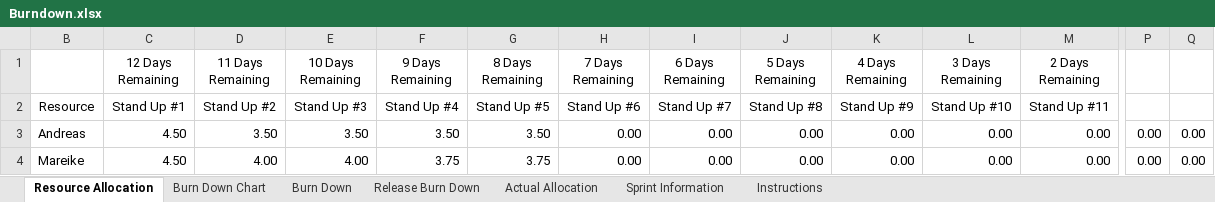
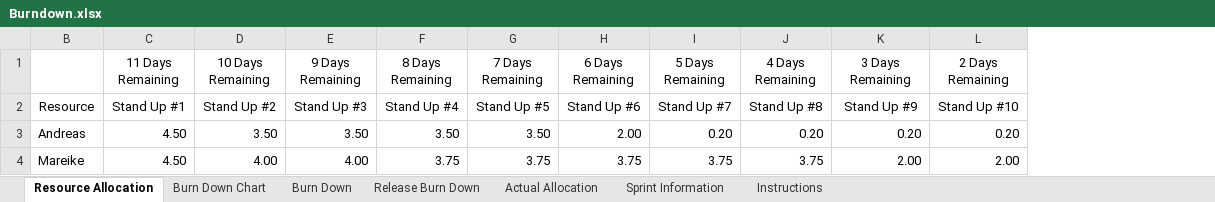
Before and after one commit to andreasnuesslein/swp_kp2_2012_gruppe1, an Excel workbook: Dokumentation/MS4/Burndown.xlsx, sheet Resource Allocation, drawn as a sheet; only a part is shown, gaps mark what is left out; values as stored, in another font and other column widths than the file's, no borders; conditional formats not drawn; removed rows and columns are numbered as before the commit, all else as after; the diff covers the shown part only; the diff names each change by its address in the sheet, - before the commit and + after, or states it on an @@ line.

```diff
--- a/Dokumentation/MS4/Burndown.xlsx (sheet Resource Allocation)
+++ b/Dokumentation/MS4/Burndown.xlsx (sheet Resource Allocation)
-column C (12 Days Remaining), rows 2-4: Stand Up #1 | 4.50 | 4.50
-column P, rows 3-4: 0.00 | 0.00
-column Q, rows 3-4: 0.00 | 0.00
-C2 (11 Days Remaining): Stand Up #2
+C2 (11 Days Remaining): Stand Up #1
-D2 (10 Days Remaining): Stand Up #3
+D2 (10 Days Remaining): Stand Up #2
-E2 (9 Days Remaining): Stand Up #4
+E2 (9 Days Remaining): Stand Up #3
-F2 (8 Days Remaining): Stand Up #5
+F2 (8 Days Remaining): Stand Up #4
-G2 (7 Days Remaining): Stand Up #6
+G2 (7 Days Remaining): Stand Up #5
-H2 (6 Days Remaining): Stand Up #7
+H2 (6 Days Remaining): Stand Up #6
-I2 (5 Days Remaining): Stand Up #8
+I2 (5 Days Remaining): Stand Up #7
-J2 (4 Days Remaining): Stand Up #9
+J2 (4 Days Remaining): Stand Up #8
-K2 (3 Days Remaining): Stand Up #10
+K2 (3 Days Remaining): Stand Up #9
-L2 (2 Days Remaining): Stand Up #11
+L2 (2 Days Remaining): Stand Up #10
-C3 (11 Days Remaining): 3.50
+C3 (11 Days Remaining): 4.50
-G3 (7 Days Remaining): 0.00
+G3 (7 Days Remaining): 3.50
-H3 (6 Days Remaining): 0.00
+H3 (6 Days Remaining): 2.00
-I3 (5 Days Remaining): 0.00
+I3 (5 Days Remaining): 0.20
-J3 (4 Days Remaining): 0.00
+J3 (4 Days Remaining): 0.20
-K3 (3 Days Remaining): 0.00
+K3 (3 Days Remaining): 0.20
-L3 (2 Days Remaining): 0.00
+L3 (2 Days Remaining): 0.20
-C4 (11 Days Remaining): 4.00
+C4 (11 Days Remaining): 4.50
-E4 (9 Days Remaining): 3.75
+E4 (9 Days Remaining): 4.00
-G4 (7 Days Remaining): 0.00
+G4 (7 Days Remaining): 3.75
-H4 (6 Days Remaining): 0.00
+H4 (6 Days Remaining): 3.75
-I4 (5 Days Remaining): 0.00
+I4 (5 Days Remaining): 3.75
-J4 (4 Days Remaining): 0.00
+J4 (4 Days Remaining): 3.75
-K4 (3 Days Remaining): 0.00
+K4 (3 Days Remaining): 2.00
-L4 (2 Days Remaining): 0.00
+L4 (2 Days Remaining): 2.00
```
Also changed, not shown: 31 edited cells elsewhere in this sheet, sheet Burn Down, sheet Actual Allocation, sheet Sprint Information, formulas that keep their value, charts or pictures, 5 other files.
